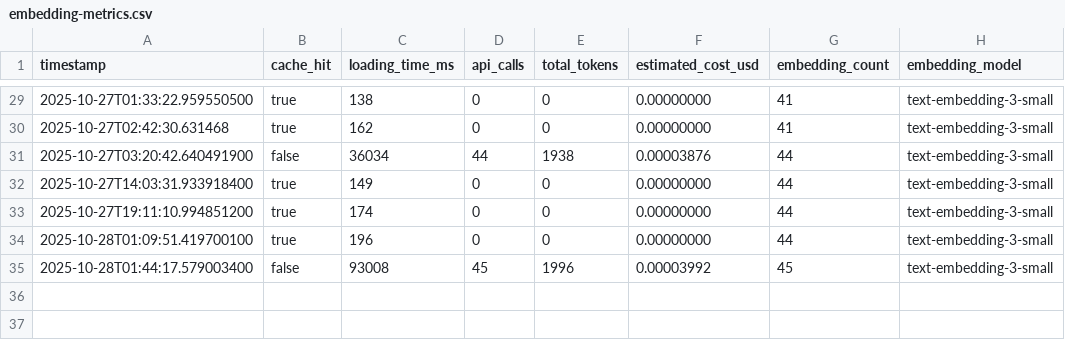
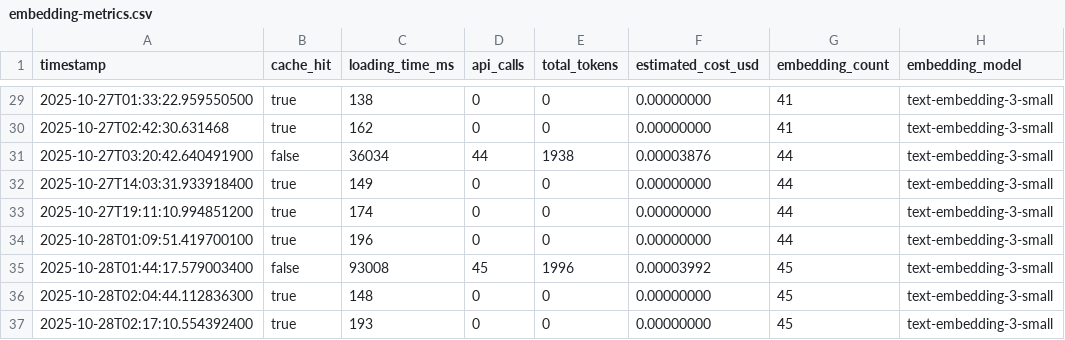
Before and after one commit to ramyeonzoa/unibook, a CSV file: data/embedding-metrics.csv, drawn as a sheet; only a part is shown, gaps mark what is left out; the diff names each change by its address in the sheet, - before the commit and + after, or states it on an @@ line.

```diff
--- a/data/embedding-metrics.csv
+++ b/data/embedding-metrics.csv
+row 36: 2025-10-28T02:04:44.112836300 | true | 148 | 0 | 0 | 0.00000000 | 45 | text-embedding-3-small
+row 37: 2025-10-28T02:17:10.554392400 | true | 193 | 0 | 0 | 0.00000000 | 45 | text-embedding-3-small
```
Also changed, not shown: 3 other files.
